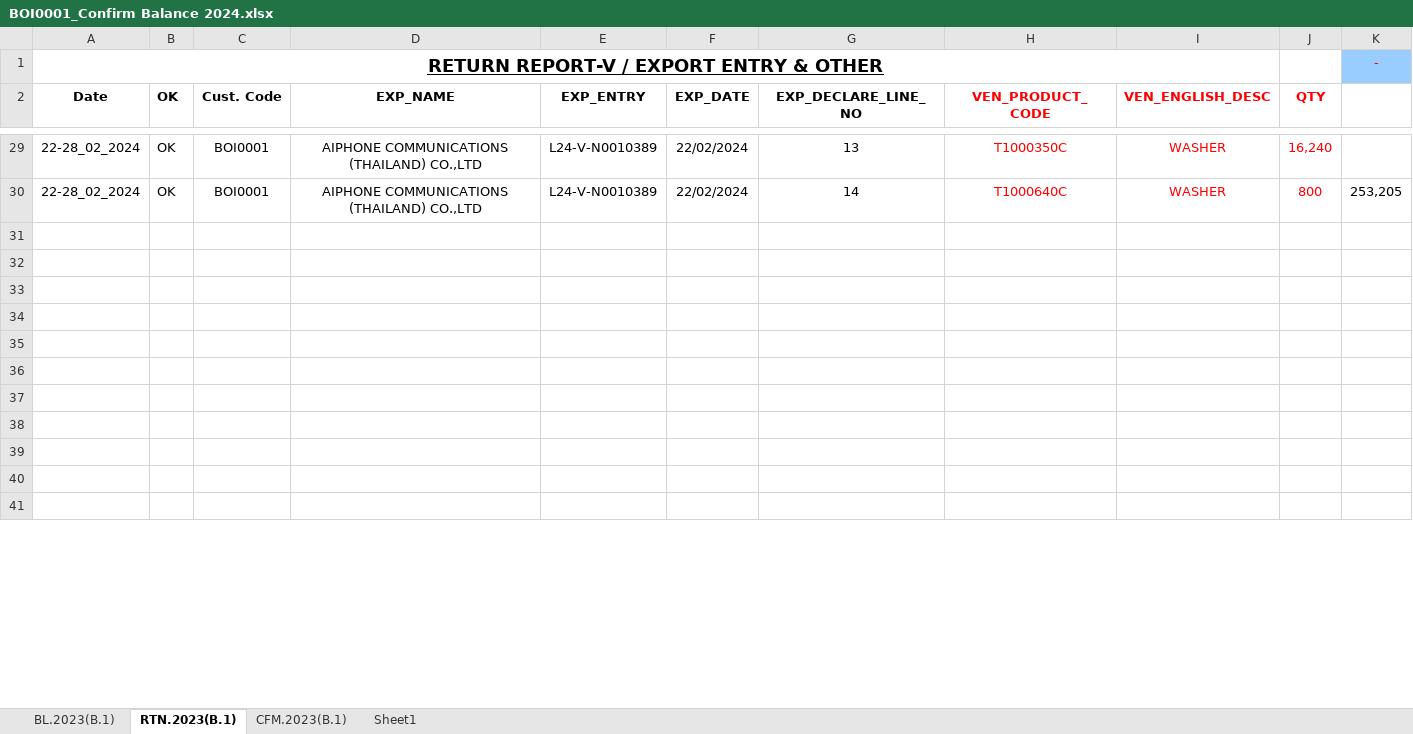
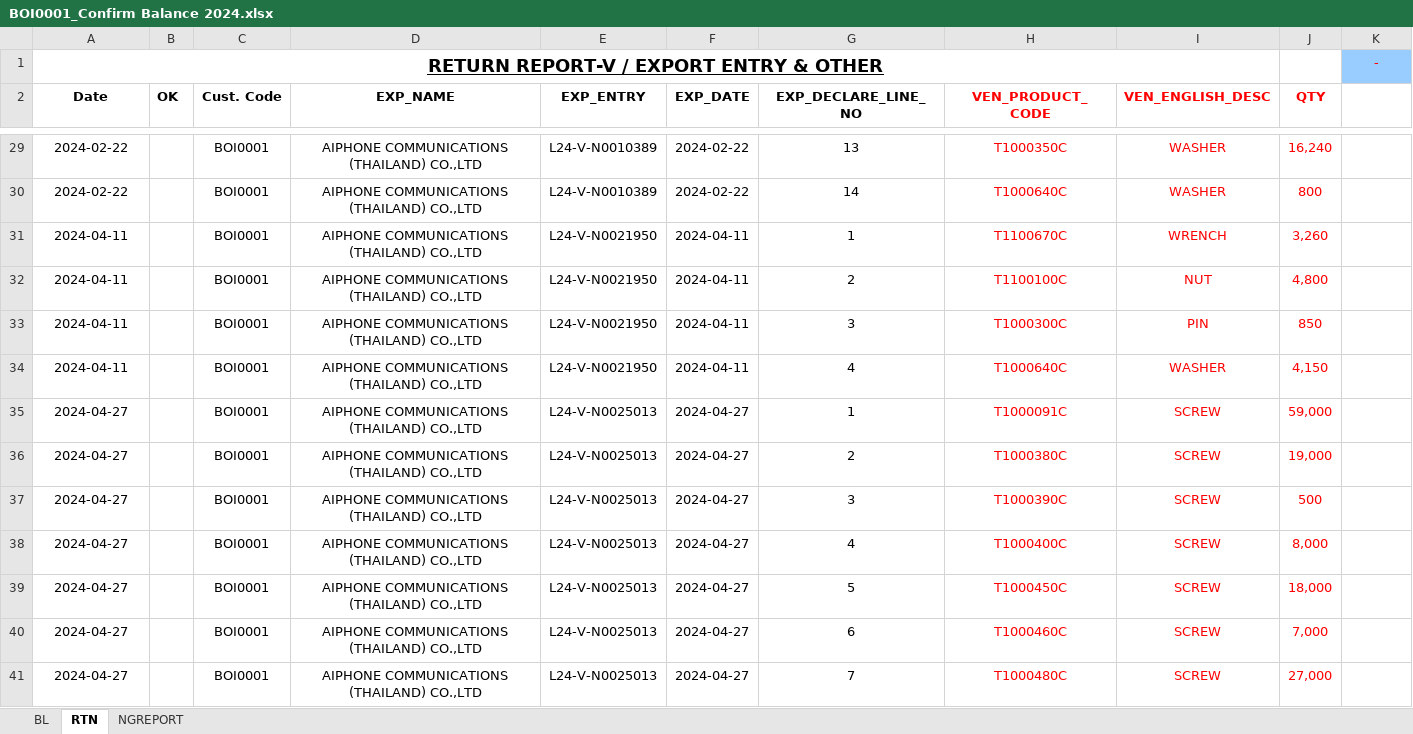
Before and after one commit to phorm1234/php_ci4, an Excel workbook: public/downloads/BOI0001_Confirm Balance 2024.xlsx, sheet RTN, drawn as a sheet; only a part is shown, gaps mark what is left out; values as stored, in another font and other column widths than the file's, no borders; the diff covers the shown part only; the diff names each change by its address in the sheet, - before the commit and + after, or states it on an @@ line.

```diff
--- a/public/downloads/BOI0001_Confirm Balance 2024.xlsx (sheet RTN)
+++ b/public/downloads/BOI0001_Confirm Balance 2024.xlsx (sheet RTN)
-sheet tab: BL.2023(B.1)
+sheet tab: BL
-sheet tab: RTN.2023(B.1)
+sheet tab: RTN
-sheet tab: CFM.2023(B.1)
+sheet tab: NGREPORT
-sheet tab: Sheet1
-A29:A30 (Date): 22-28_02_2024
+A29:A30 (Date): 2024-02-22
-B29:B30 (OK): OK
+B29:B30 (OK): (empty)
-F29:F30 (EXP_DATE): 22/02/2024
+F29:F30 (EXP_DATE): 2024-02-22
-K30: 253,205
+K30: (empty)
-row 31: (empty)
+row 31: 2024-04-11 |  | BOI0001 | AIPHONE COMMUNICATIONS (THAILAND) CO.,LTD | L24-V-N0021950 | 2024-04-11 | 1 | T1100670C | WRENCH | 3,260
-row 32: (empty)
+row 32: 2024-04-11 |  | BOI0001 | AIPHONE COMMUNICATIONS (THAILAND) CO.,LTD | L24-V-N0021950 | 2024-04-11 | 2 | T1100100C | NUT | 4,800
-row 33: (empty)
+row 33: 2024-04-11 |  | BOI0001 | AIPHONE COMMUNICATIONS (THAILAND) CO.,LTD | L24-V-N0021950 | 2024-04-11 | 3 | T1000300C | PIN | 850
-row 34: (empty)
+row 34: 2024-04-11 |  | BOI0001 | AIPHONE COMMUNICATIONS (THAILAND) CO.,LTD | L24-V-N0021950 | 2024-04-11 | 4 | T1000640C | WASHER | 4,150
-row 35: (empty)
+row 35: 2024-04-27 |  | BOI0001 | AIPHONE COMMUNICATIONS (THAILAND) CO.,LTD | L24-V-N0025013 | 2024-04-27 | 1 | T1000091C | SCREW | 59,000
-row 36: (empty)
+row 36: 2024-04-27 |  | BOI0001 | AIPHONE COMMUNICATIONS (THAILAND) CO.,LTD | L24-V-N0025013 | 2024-04-27 | 2 | T1000380C | SCREW | 19,000
-row 37: (empty)
+row 37: 2024-04-27 |  | BOI0001 | AIPHONE COMMUNICATIONS (THAILAND) CO.,LTD | L24-V-N0025013 | 2024-04-27 | 3 | T1000390C | SCREW | 500
-row 38: (empty)
+row 38: 2024-04-27 |  | BOI0001 | AIPHONE COMMUNICATIONS (THAILAND) CO.,LTD | L24-V-N0025013 | 2024-04-27 | 4 | T1000400C | SCREW | 8,000
-row 39: (empty)
+row 39: 2024-04-27 |  | BOI0001 | AIPHONE COMMUNICATIONS (THAILAND) CO.,LTD | L24-V-N0025013 | 2024-04-27 | 5 | T1000450C | SCREW | 18,000
-row 40: (empty)
+row 40: 2024-04-27 |  | BOI0001 | AIPHONE COMMUNICATIONS (THAILAND) CO.,LTD | L24-V-N0025013 | 2024-04-27 | 6 | T1000460C | SCREW | 7,000
-row 41: (empty)
+row 41: 2024-04-27 |  | BOI0001 | AIPHONE COMMUNICATIONS (THAILAND) CO.,LTD | L24-V-N0025013 | 2024-04-27 | 7 | T1000480C | SCREW | 27,000
```
Also changed, not shown: 205 edited cells elsewhere in this sheet, sheet BL, sheet NGREPORT, formulas that keep their value, charts or pictures, public/downloads/BOI0044_Confirm Balance 2024.xlsx, 19 other files.
